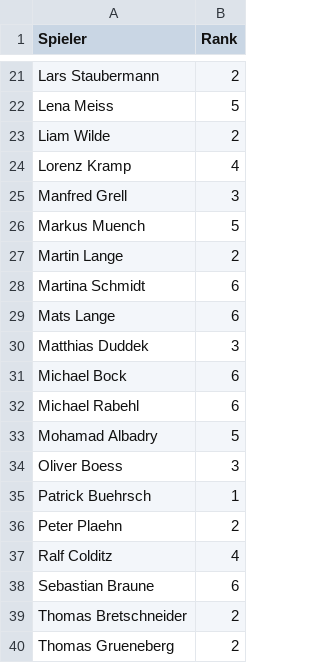
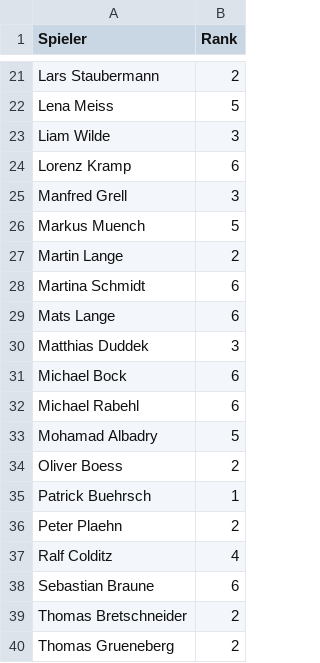
Before and after one commit to liamw8lde/Winter-2024_2025-Training-PLan, a CSV file: Player_Ranks_2026.csv, drawn as a sheet; only a part is shown, gaps mark what is left out.

Commit message:
Fix player rank data formatting in CSV

```diff
--- a/Player_Ranks_2026.csv
+++ b/Player_Ranks_2026.csv
@@ -22,4 +22,4 @@ Lars Staubermann,2
 Lena Meiss,5
-Liam Wilde,2
-Lorenz Kramp,4
+Liam Wilde,3
+Lorenz Kramp,6
 Manfred Grell,3
@@ -33,3 +33,3 @@ Michael Rabehl,6
 Mohamad Albadry,5
-Oliver Boess,3
+Oliver Boess,2
 Patrick Buehrsch,1
```
